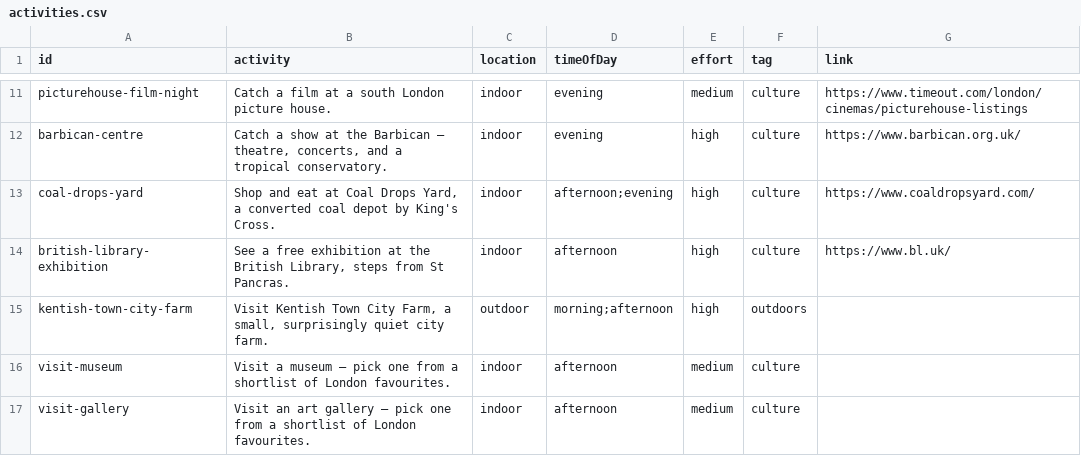
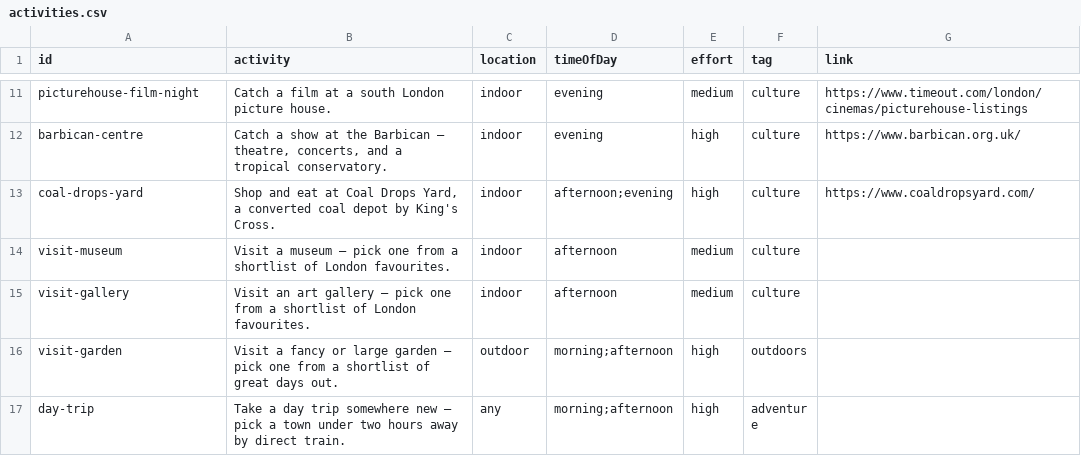
Before and after one commit to simokay/we-do-things, a CSV file: activities.csv, drawn as a sheet; only a part is shown, gaps mark what is left out; the shorter side is filled out with more unchanged rows.

Commit message:
Remove british-library-exhibition and kentish-town-city-farm

```diff
--- a/activities.csv
+++ b/activities.csv
@@ -13,4 +13,2 @@ barbican-centre,"Catch a show at the Barbican — theatre, concerts, and a tropi
 coal-drops-yard,"Shop and eat at Coal Drops Yard, a converted coal depot by King's Cross.",indoor,afternoon;evening,high,culture,https://www.coaldropsyard.com/
-british-library-exhibition,"See a free exhibition at the British Library, steps from St Pancras.",indoor,afternoon,high,culture,https://www.bl.uk/
-kentish-town-city-farm,"Visit Kentish Town City Farm, a small, surprisingly quiet city farm.",outdoor,morning;afternoon,high,outdoors,
 visit-museum,Visit a museum — pick one from a shortlist of London favourites.,indoor,afternoon,medium,culture,
```
